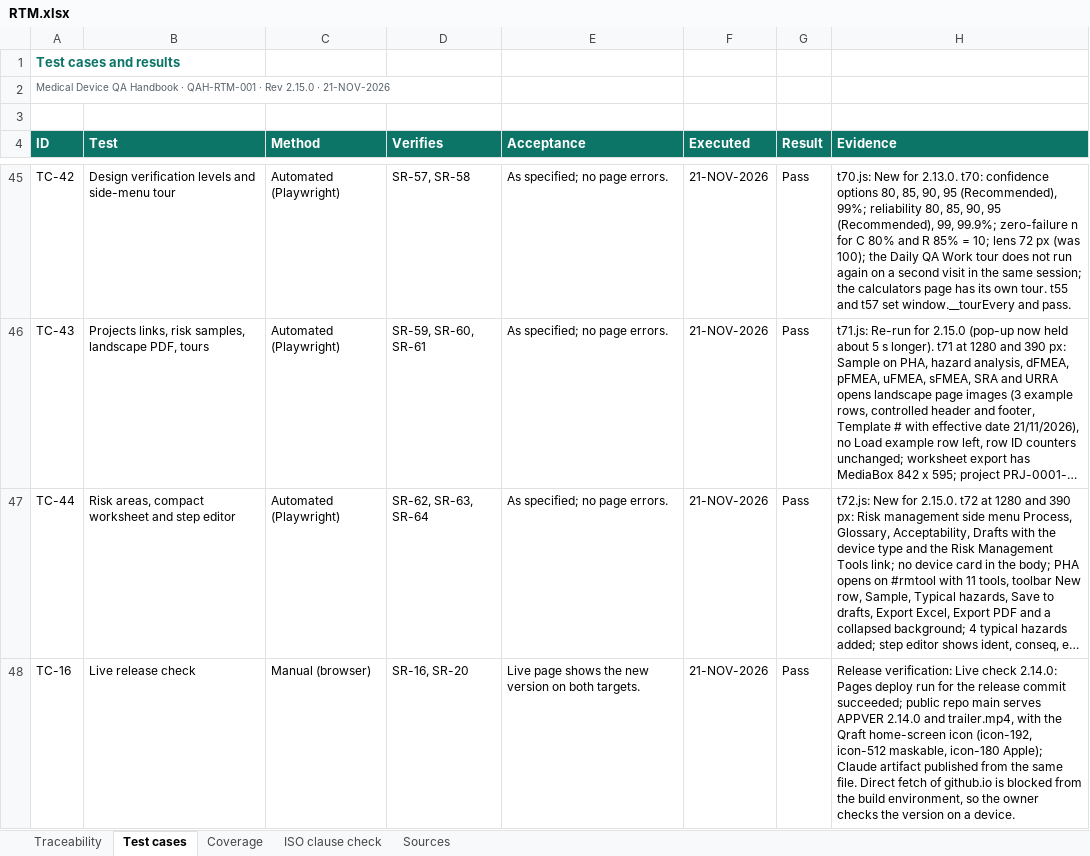
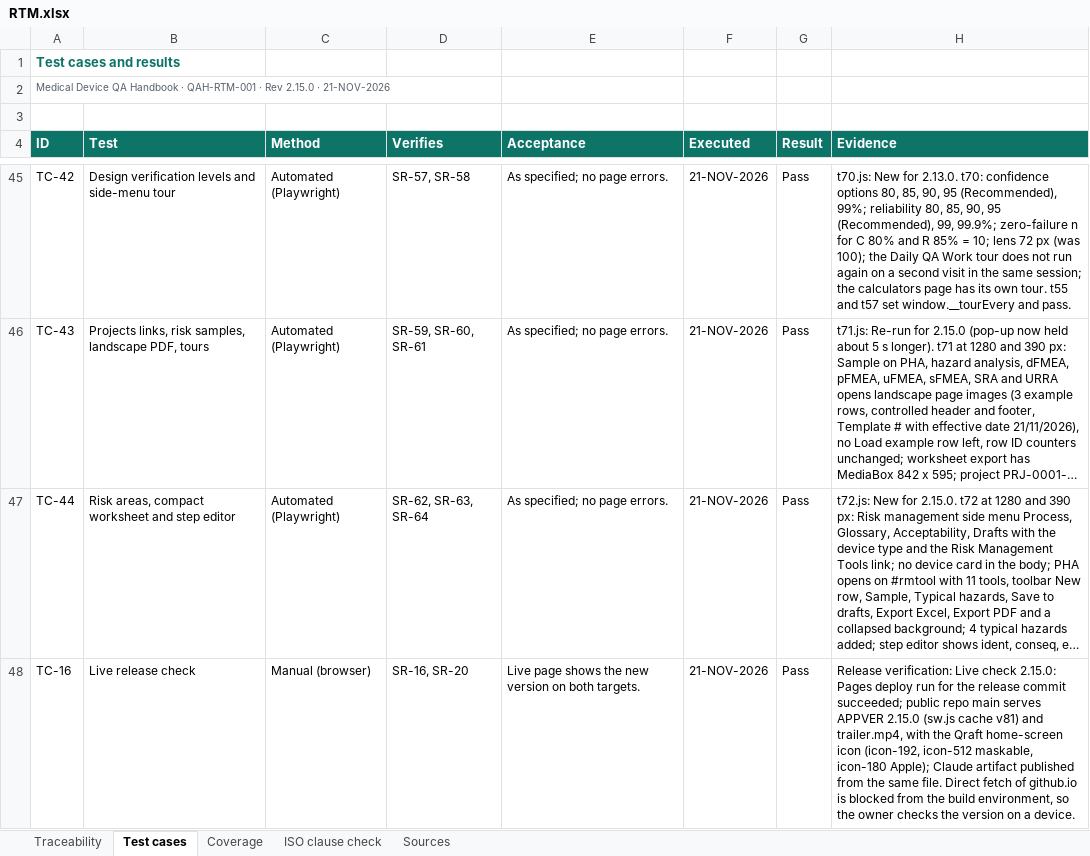
Before and after one commit to artisseri12asaf/qms-refresher, an Excel workbook: vv/RTM.xlsx, sheet Test cases, drawn as a sheet; only a part is shown, gaps mark what is left out; long unchanged cells end in …; values as stored, in another font and other column widths than the file's, no borders; the diff names each change by its address in the sheet, - before the commit and + after, or states it on an @@ line.

```diff
--- a/vv/RTM.xlsx (sheet Test cases)
+++ b/vv/RTM.xlsx (sheet Test cases)
-H48 (Evidence): …Live check 2.14.0: Pages deploy run for the release commit succeeded; public repo main serves APPVER 2.14.0 and trailer.mp4,…
+H48 (Evidence): …Live check 2.15.0: Pages deploy run for the release commit succeeded; public repo main serves APPVER 2.15.0 (sw.js cache v81) and trailer.mp4,…
```
Also changed, not shown: 13 other files.
